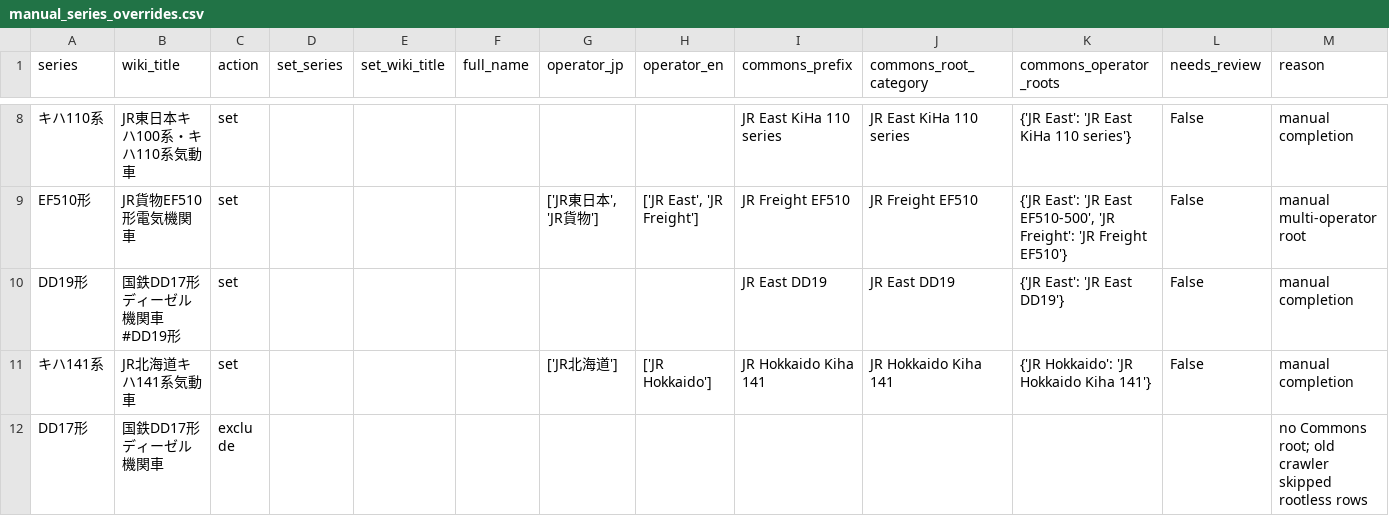
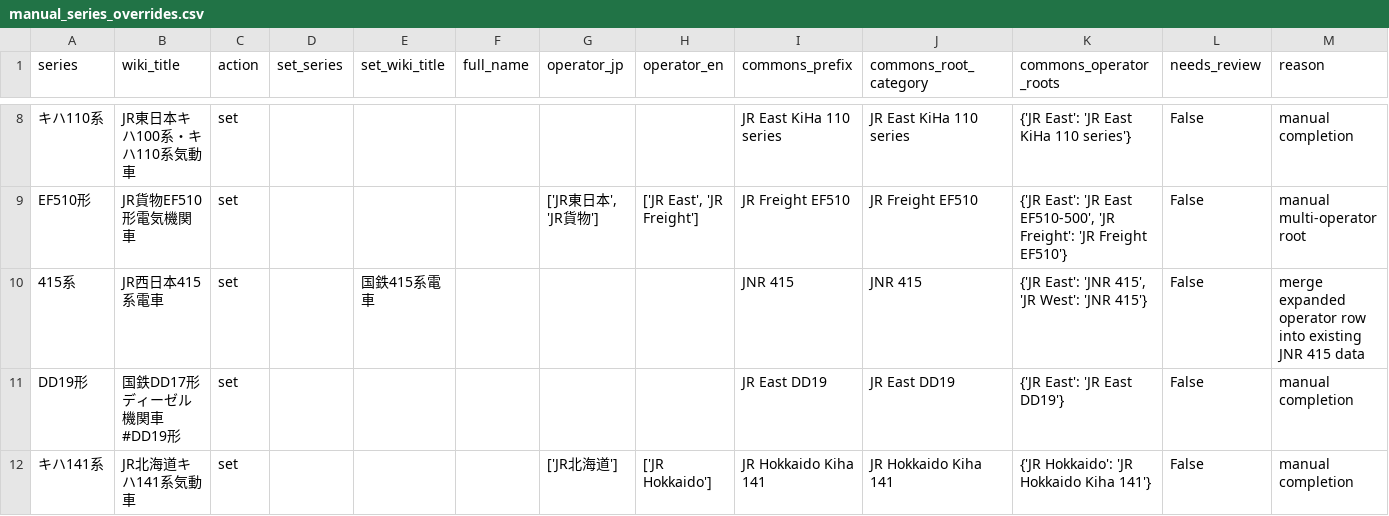
Before and after one commit to wakareeru-team/wakareeru, a CSV file: config/manual_series_overrides.csv, drawn as a sheet; only a part is shown, gaps mark what is left out; the shorter side is filled out with more unchanged rows; the diff names each change by its address in the sheet, - before the commit and + after, or states it on an @@ line.

Commit message:
Exclude Future series, expand series to honshu and freight

```diff
--- a/config/manual_series_overrides.csv
+++ b/config/manual_series_overrides.csv
+row 10: 415系 | JR西日本415系電車 | set |  | 国鉄415系電車 |  |  |  | JNR 415 | JNR 415 | {'JR East': 'JNR 415', 'JR West': 'JNR 415'} | False | merge expanded operator row into existing JNR 415 data
```
Also changed, not shown: 4 other files.
